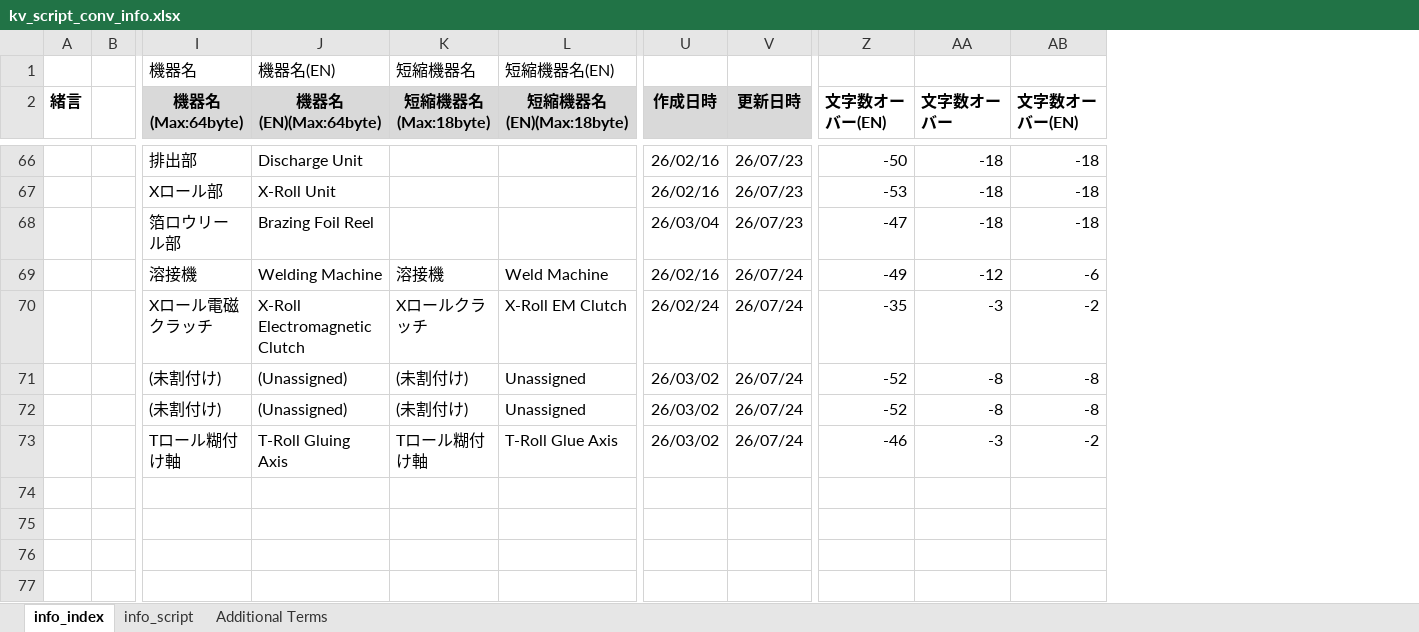
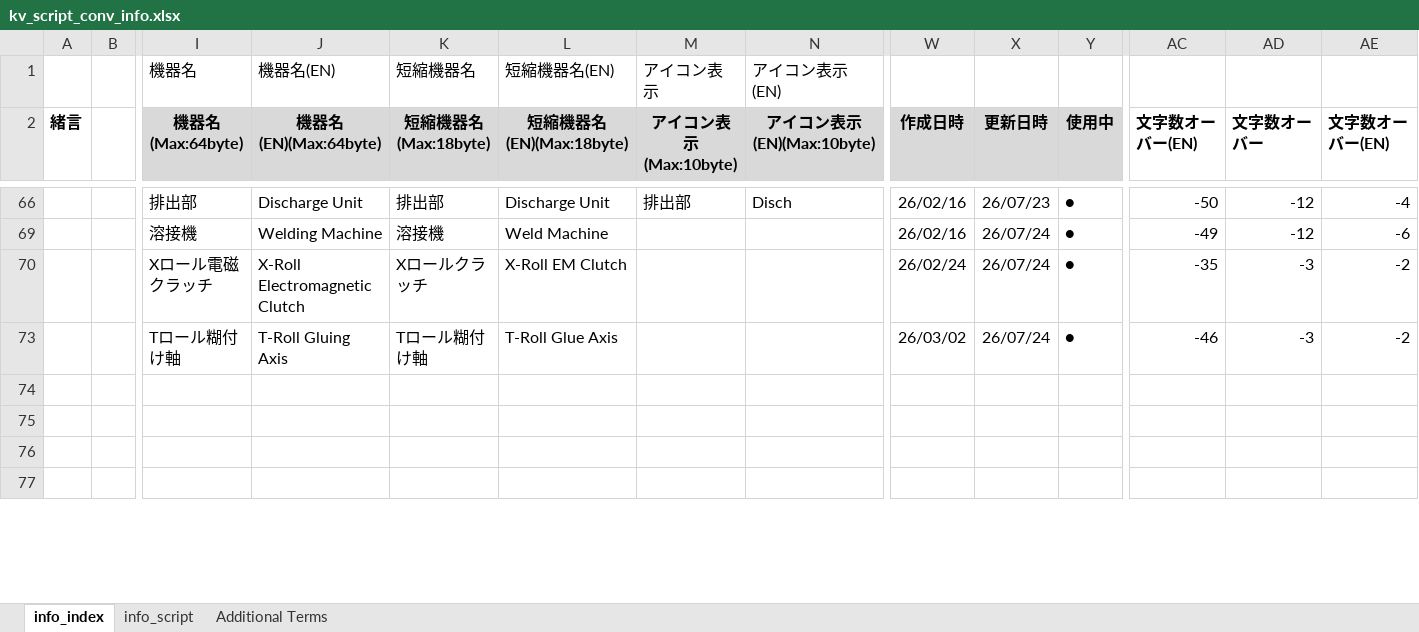
Before and after one commit to t-kumagai-130/hg-0025-0016_kv-x520, an Excel workbook: doc/kv_script_conv_info.xlsx, sheet info_index, drawn as a sheet; only a part is shown, gaps mark what is left out; values as stored, in another font and other column widths than the file's, no borders; charts and pictures and conditional formats not drawn; removed rows and columns are numbered as before the commit, all else as after; rows hold the shown columns only; the diff covers the shown part only; the diff names each change by its address in the sheet, - before the commit and + after, or states it on an @@ line.

```diff
--- a/doc/kv_script_conv_info.xlsx (sheet info_index)
+++ b/doc/kv_script_conv_info.xlsx (sheet info_index)
+column M (アイコン表示(Max:10byte)), row 1: アイコン表示; row 66: 排出部
+column N (アイコン表示(EN)(Max:10byte)), row 1: アイコン表示(EN); row 66: Disch
+column Y (使用中), rows 66-73: all ●
-K66 (短縮機器名(Max:18byte)): (empty)
+K66 (短縮機器名(Max:18byte)): 排出部
-L66 (短縮機器名(EN)(Max:18byte)): (empty)
+L66 (短縮機器名(EN)(Max:18byte)): Discharge Unit
-AD66 (文字数オーバー): -18
+AD66 (文字数オーバー): -12
-AE66 (文字数オーバー(EN)): -18
+AE66 (文字数オーバー(EN)): -4
-row 67:  |  | Xロール部 | X-Roll Unit |  |  | 26/02/16 | 26/07/23 | -53 | -18 | -18
-row 68:  |  | 箔ロウリール部 | Brazing Foil Reel |  |  | 26/03/04 | 26/07/23 | -47 | -18 | -18
@@ row 71 hidden:  |  | (未割付け) | (Unassigned) | (未割付け) | Unassigned | 26/03/02 | 26/07/24 | -52 | -8 | -8 @@
@@ row 72 hidden:  |  | (未割付け) | (Unassigned) | (未割付け) | Unassigned | 26/03/02 | 26/07/24 | -52 | -8 | -8 @@
```
Also changed, not shown: 1 added row, 1 removed row, 25 hidden or unhidden rows and 18 edited cells elsewhere in this sheet, sheet info_script, formulas that keep their value, hidden cells, doc/kv_script_Pos_info.xlsx, 7 other files.
